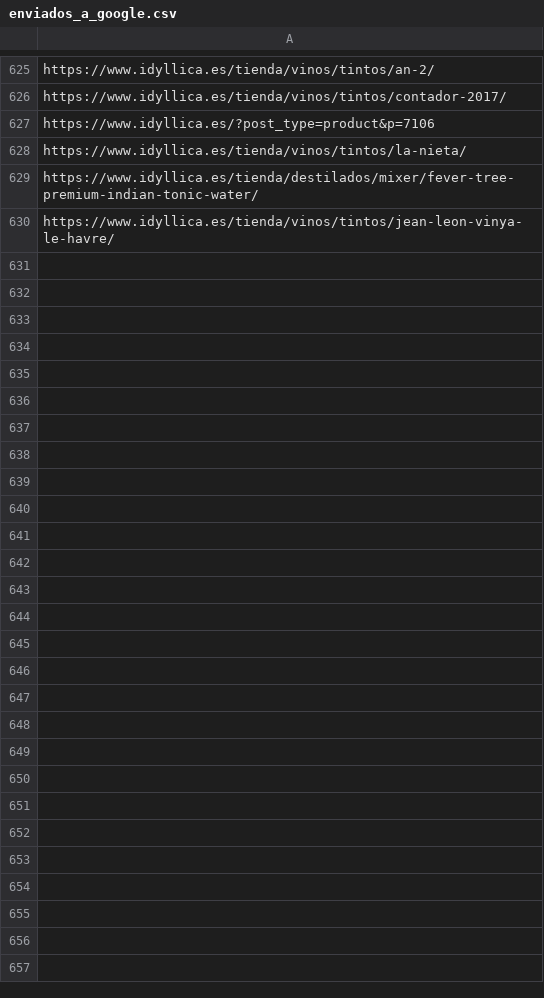
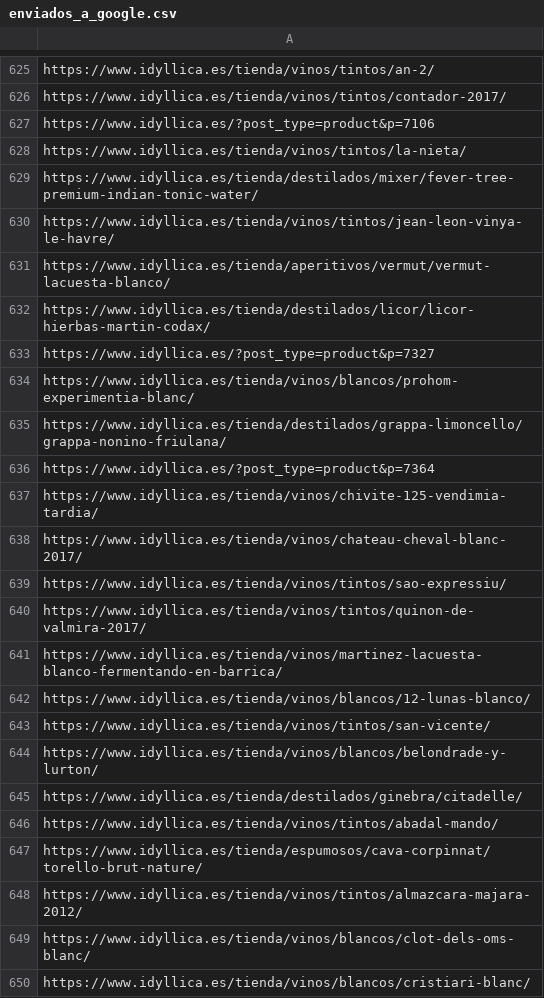
Before and after one commit to jcarrasquet/Seo_Idyllica, a CSV file: enviados_a_google.csv, drawn as a sheet; only a part is shown, gaps mark what is left out; the diff covers the shown part only.

```diff
--- a/enviados_a_google.csv
+++ b/enviados_a_google.csv
@@ -630 +630,21 @@ https://www.idyllica.es/tienda/destilados/mixer/fever-tree-premium-indian-tonic-
 https://www.idyllica.es/tienda/vinos/tintos/jean-leon-vinya-le-havre/
+https://www.idyllica.es/tienda/aperitivos/vermut/vermut-lacuesta-blanco/
+https://www.idyllica.es/tienda/destilados/licor/licor-hierbas-martin-codax/
+https://www.idyllica.es/?post_type=product&p=7327
+https://www.idyllica.es/tienda/vinos/blancos/prohom-experimentia-blanc/
+https://www.idyllica.es/tienda/destilados/grappa-limoncello/grappa-nonino-friulana/
+https://www.idyllica.es/?post_type=product&p=7364
+https://www.idyllica.es/tienda/vinos/chivite-125-vendimia-tardia/
+https://www.idyllica.es/tienda/vinos/chateau-cheval-blanc-2017/
+https://www.idyllica.es/tienda/vinos/tintos/sao-expressiu/
+https://www.idyllica.es/tienda/vinos/tintos/quinon-de-valmira-2017/
+https://www.idyllica.es/tienda/vinos/martinez-lacuesta-blanco-fermentando-en-barrica/
+https://www.idyllica.es/tienda/vinos/blancos/12-lunas-blanco/
+https://www.idyllica.es/tienda/vinos/tintos/san-vicente/
+https://www.idyllica.es/tienda/vinos/blancos/belondrade-y-lurton/
+https://www.idyllica.es/tienda/destilados/ginebra/citadelle/
+https://www.idyllica.es/tienda/vinos/tintos/abadal-mando/
+https://www.idyllica.es/tienda/espumosos/cava-corpinnat/torello-brut-nature/
+https://www.idyllica.es/tienda/vinos/tintos/almazcara-majara-2012/
+https://www.idyllica.es/tienda/vinos/blancos/clot-dels-oms-blanc/
+https://www.idyllica.es/tienda/vinos/blancos/cristiari-blanc/
```
Also changed, not shown: 10 added rows elsewhere in this file, 1 other file.
